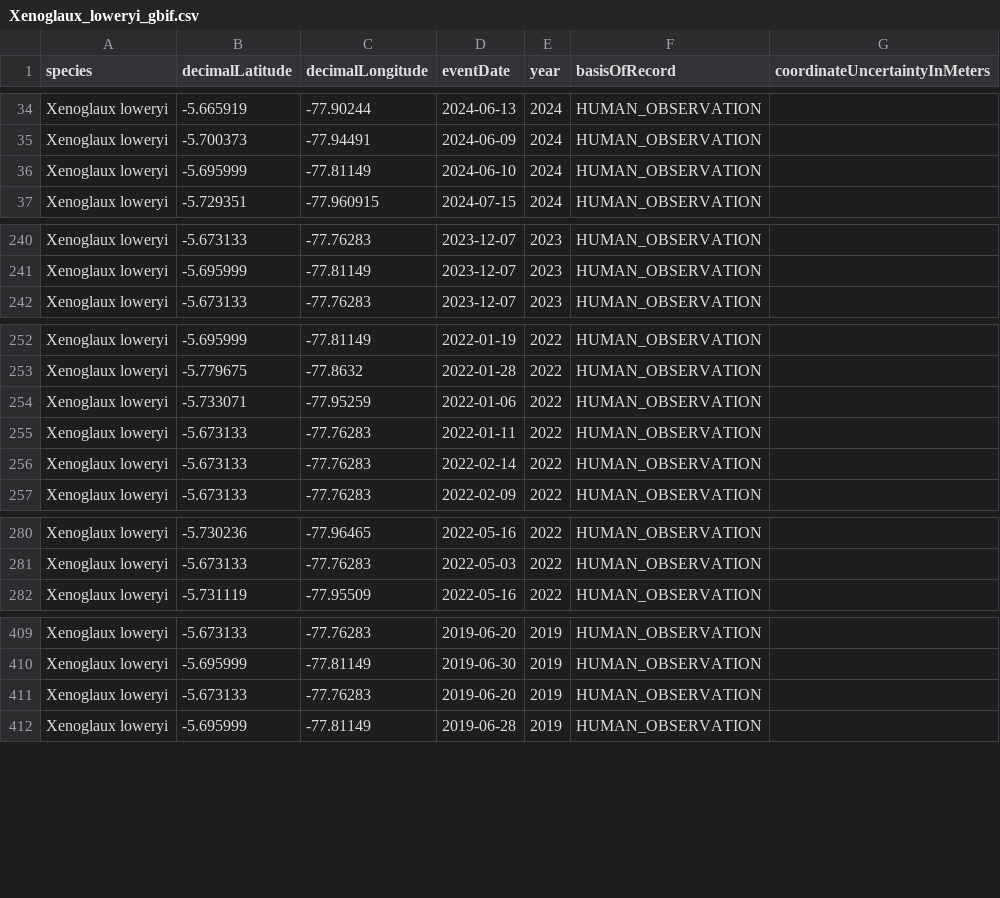
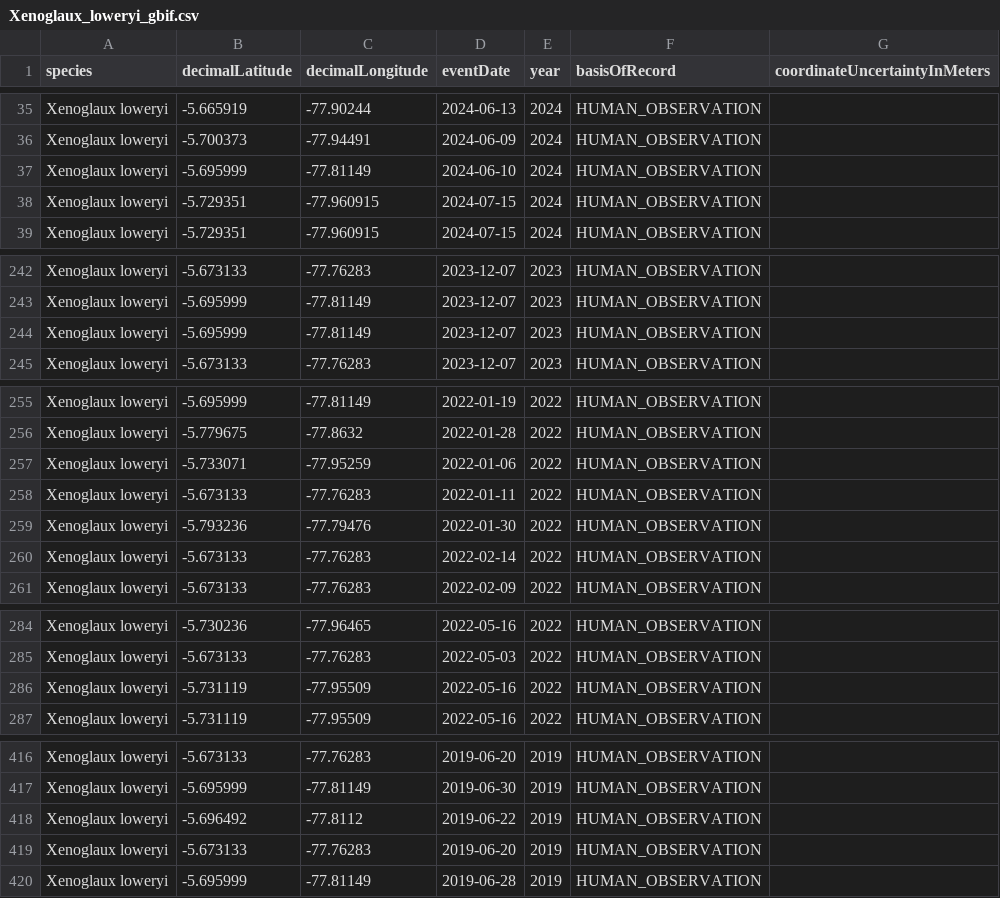
Before and after one commit to emcr30/sdm-andes-tropicales, a CSV file: data/raw/Xenoglaux_loweryi_gbif.csv, drawn as a sheet; only a part is shown, gaps mark what is left out; the diff covers the shown part only; the diff names each change by its address in the sheet, - before the commit and + after, or states it on an @@ line.

```diff
--- a/data/raw/Xenoglaux_loweryi_gbif.csv
+++ b/data/raw/Xenoglaux_loweryi_gbif.csv
+row 38: Xenoglaux loweryi | -5.729351 | -77.960915 | 2024-07-15 | 2024 | HUMAN_OBSERVATION
+row 244: Xenoglaux loweryi | -5.695999 | -77.81149 | 2023-12-07 | 2023 | HUMAN_OBSERVATION
+row 259: Xenoglaux loweryi | -5.793236 | -77.79476 | 2022-01-30 | 2022 | HUMAN_OBSERVATION
+row 286: Xenoglaux loweryi | -5.731119 | -77.95509 | 2022-05-16 | 2022 | HUMAN_OBSERVATION
+row 418: Xenoglaux loweryi | -5.696492 | -77.8112 | 2019-06-22 | 2019 | HUMAN_OBSERVATION
```
Also changed, not shown: 17 added rows elsewhere in this file, data/raw/Cinclodes_palliatus_gbif.csv, data/raw/Telmatobius_macrostomus_gbif.csv, 1 other file.
